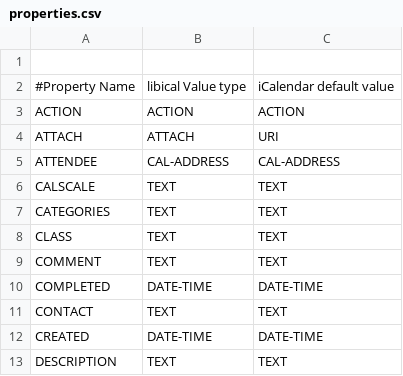
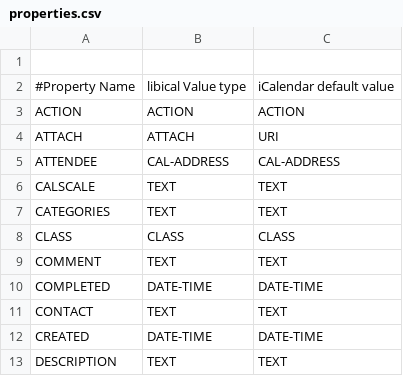
Before and after one commit to Distrotech/libical, a CSV file: libical/design-data/properties.csv, drawn as a sheet; only a part is shown.

```diff
--- a/libical/design-data/properties.csv
+++ b/libical/design-data/properties.csv
@@ -7,3 +7,3 @@
 "CATEGORIES","TEXT","TEXT"
-"CLASS","TEXT","TEXT"
+"CLASS","CLASS","CLASS"
 "COMMENT","TEXT","TEXT"
```
Also changed, not shown: 5 other files.
